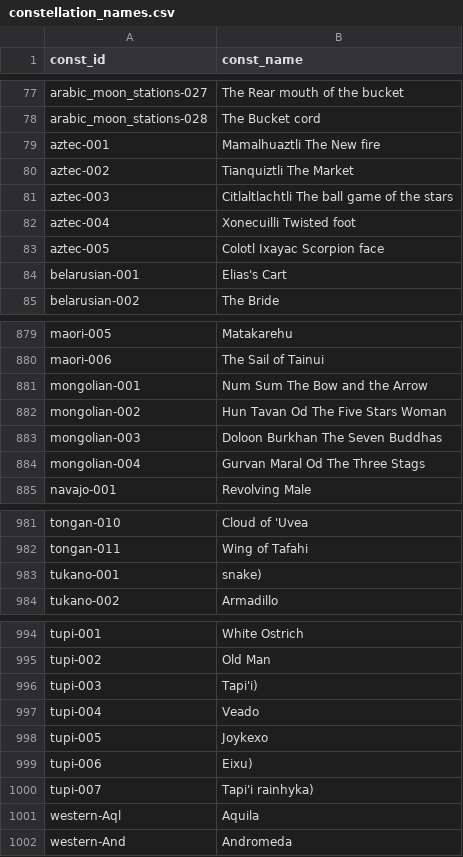
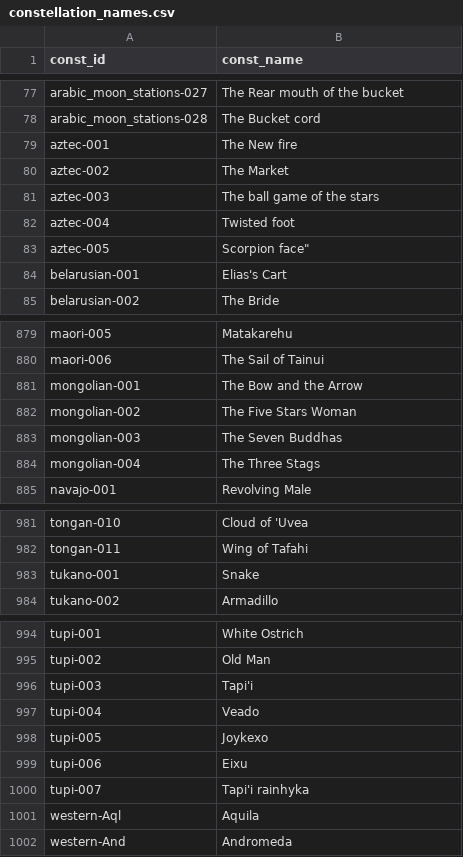
Before and after one commit to a1ip/datasketches, a CSV file: may/data/nadieh/constellation_names.csv, drawn as a sheet; only a part is shown, gaps mark what is left out; the diff covers the shown part only.

Commit message:
Using images for the full-width maps + const names around circle + start stats charts

```diff
--- a/may/data/nadieh/constellation_names.csv
+++ b/may/data/nadieh/constellation_names.csv
@@ -78,7 +78,7 @@
 "arabic_moon_stations-028","The Bucket cord"
-"aztec-001","Mamalhuaztli The New fire"
-"aztec-002","Tianquiztli  The Market"
-"aztec-003","Citlaltlachtli The ball game of the stars"
-"aztec-004","Xonecuilli Twisted foot"
-"aztec-005","Colotl Ixayac Scorpion face"
+"aztec-001","The New fire"
+"aztec-002","The Market"
+"aztec-003","The ball game of the stars"
+"aztec-004","Twisted foot"
+"aztec-005",Scorpion face"
 "belarusian-001","Elias's Cart"
@@ -880,6 +880,6 @@
 "maori-006","The Sail of Tainui"
-"mongolian-001","    Num Sum The Bow and the Arrow"
-"mongolian-002","Hun Tavan Od The Five Stars Woman"
-"mongolian-003","Doloon Burkhan The Seven Buddhas"
-"mongolian-004","Gurvan Maral Od The Three Stags"
+"mongolian-001","The Bow and the Arrow"
+"mongolian-002","The Five Stars Woman"
+"mongolian-003","The Seven Buddhas"
+"mongolian-004","The Three Stags"
 "navajo-001","Revolving Male"
@@ -982,3 +982,3 @@
 "tongan-011","Wing of Tafahi"
-"tukano-001","snake)"
+"tukano-001","Snake"
 "tukano-002","Armadillo"
@@ -995,7 +995,7 @@
 "tupi-002","Old Man"
-"tupi-003","Tapi'i)"
+"tupi-003","Tapi'i"
 "tupi-004","Veado"
 "tupi-005","Joykexo"
-"tupi-006","Eixu)"
-"tupi-007","Tapi'i rainhyka)"
+"tupi-006","Eixu"
+"tupi-007","Tapi'i rainhyka"
 "western-Aql","Aquila"
```
Also changed, not shown: 21 edited cells elsewhere in this file, 14 other files.
